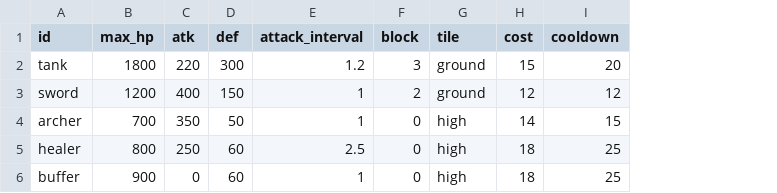
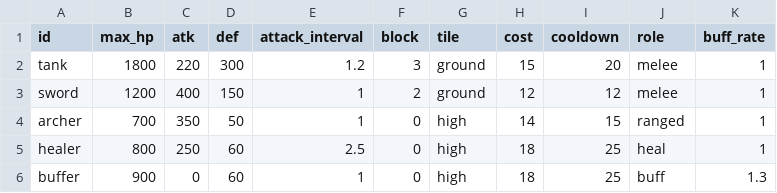
Before and after one commit to acururc/UnitySlotTower, a CSV file: Assets/UnitySlotTower/Data/Tables/units.csv, drawn as a sheet; the diff names each change by its address in the sheet, - before the commit and + after, or states it on an @@ line.

```diff
--- a/Assets/UnitySlotTower/Data/Tables/units.csv
+++ b/Assets/UnitySlotTower/Data/Tables/units.csv
+column J (role), rows 2-6: melee | melee | ranged | heal | buff
+column K (buff_rate), rows 2-6: 1 | 1 | 1 | 1 | 1.3
```
Also changed, not shown: 16 other files.
